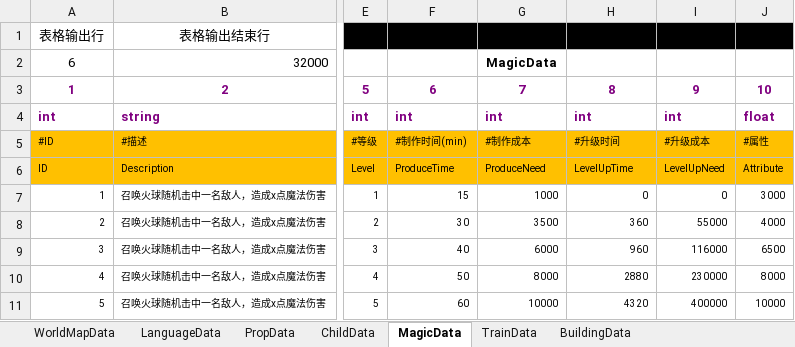
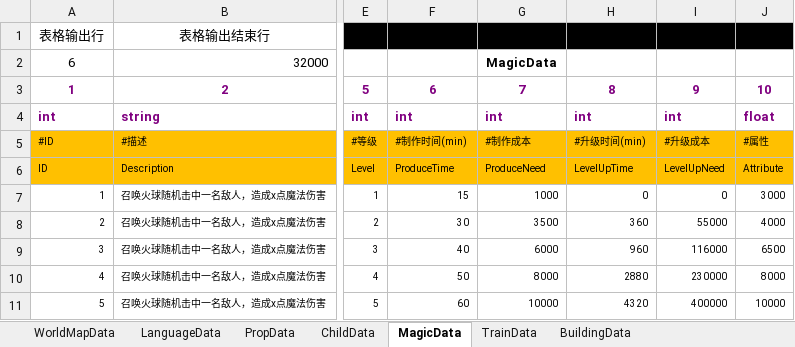
Before and after one commit to chen95nuo/NewRPG2D, an Excel workbook: 文档/外部道具配置表.xlsm, sheet MagicData, drawn as a sheet; only a part is shown, gaps mark what is left out; values as stored, in another font and other column widths than the file's, no borders; charts and pictures and conditional formats not drawn; the diff names each change by its address in the sheet, - before the commit and + after, or states it on an @@ line.

Commit message:
UpdateMagicRoom

```diff
--- a/文档/外部道具配置表.xlsm (sheet MagicData)
+++ b/文档/外部道具配置表.xlsm (sheet MagicData)
-H5: #升级时间
+H5: #升级时间(min)
```
Also changed, not shown: sheet BuildingData, charts or pictures, 41 other files.
